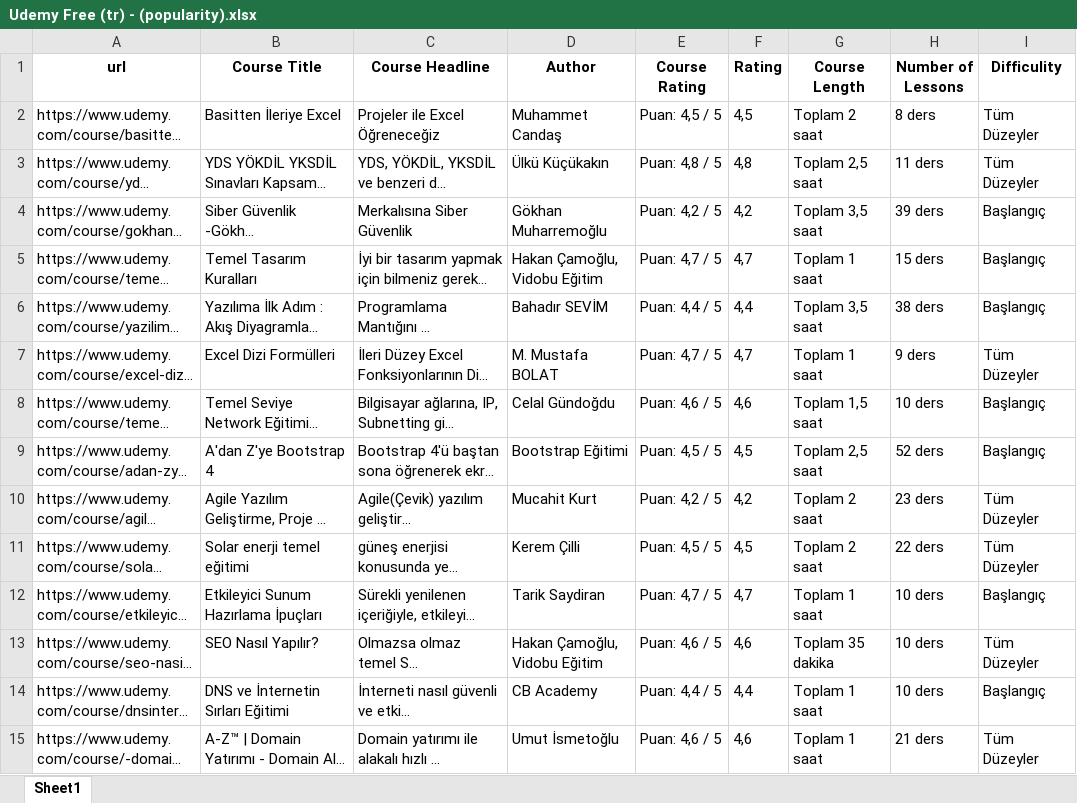
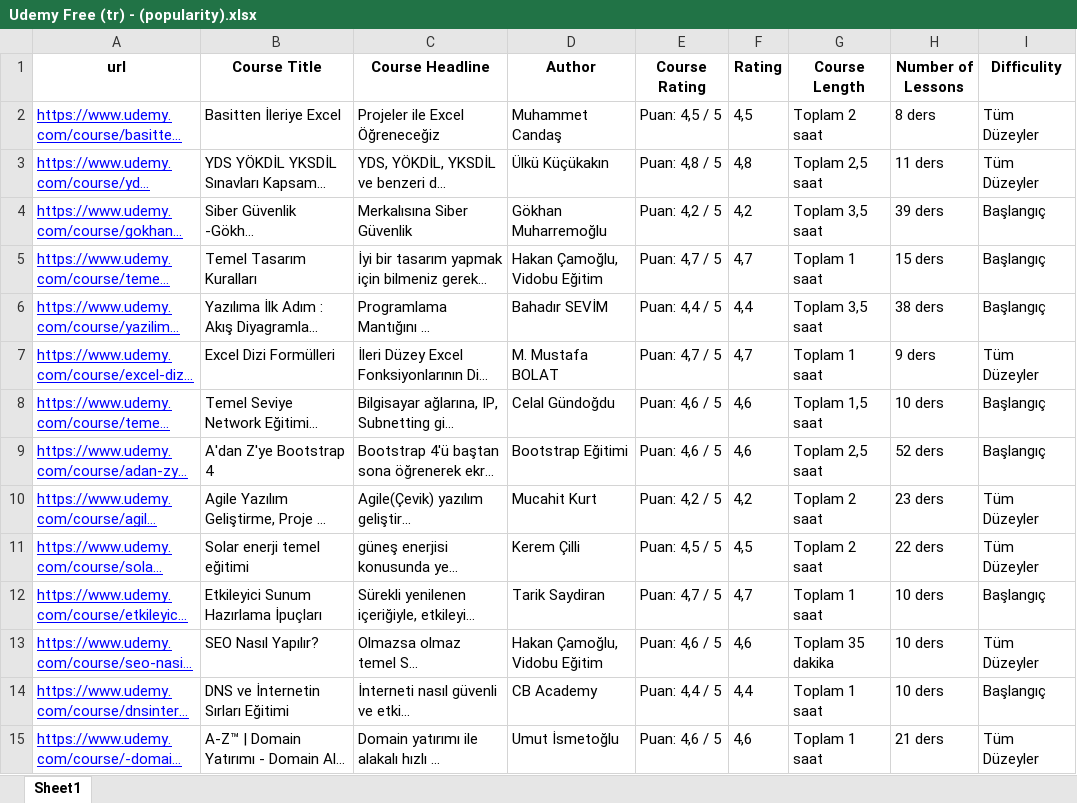
Before and after one commit to selimcanermis/course-search, an Excel workbook: Udemy Free (tr) - (popularity).xlsx, sheet Sheet1, drawn as a sheet; only a part is shown; long unchanged cells end in …; values as stored, in another font and other column widths than the file's, no borders; the diff covers the shown part only; the diff names each change by its address in the sheet, - before the commit and + after, or states it on an @@ line.

```diff
--- a/Udemy Free (tr) - (popularity).xlsx (sheet Sheet1)
+++ b/Udemy Free (tr) - (popularity).xlsx (sheet Sheet1)
@@ A2:A15 underline: off → on, text colour: black → #0000FF @@
-E9 (Course Rating): Puan: 4,5 / 5
+E9 (Course Rating): Puan: 4,6 / 5
-F9 (Rating): 4,5
+F9 (Rating): 4,6
```
Also changed, not shown: 2 added rows, 2 edited cells and cell formats elsewhere in this sheet, Udemy Free (en) - (highest-rated).xlsx, Udemy Free (en) - (recommended).xlsx, 11 other files.
